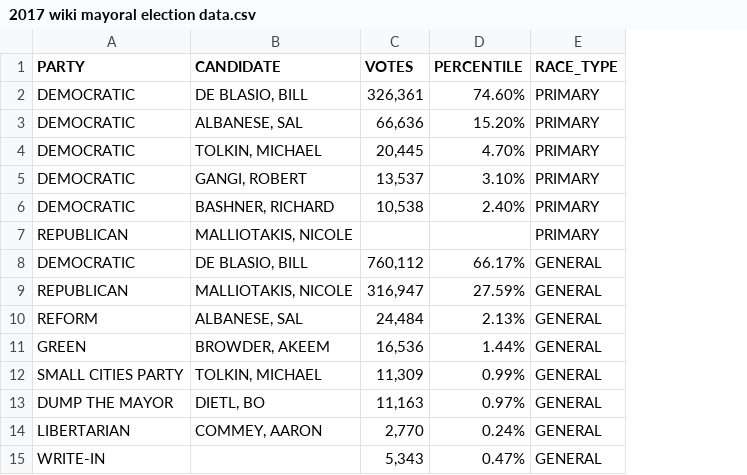
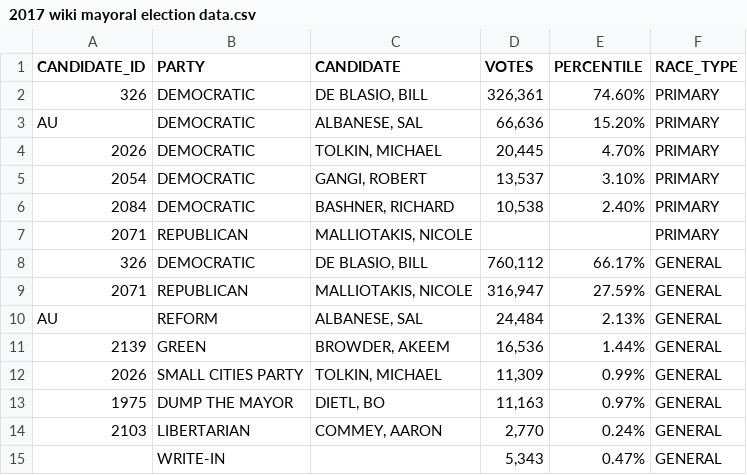
Before and after one commit to ssheggrud/Mod_20_Project, a CSV file: Resources/2017 wiki mayoral election data.csv, drawn as a sheet; the diff names each change by its address in the sheet, - before the commit and + after, or states it on an @@ line.

Commit message:
added candidate id to csv

```diff
--- a/Resources/2017 wiki mayoral election data.csv
+++ b/Resources/2017 wiki mayoral election data.csv
+column A (CANDIDATE_ID), rows 2-14: 326 | AU | 2026 | 2054 | 2084 | 2071 | 326 | 2071 | AU | 2139 | 2026 | 1975 | 2103
```
Also changed, not shown: 2 other files.
